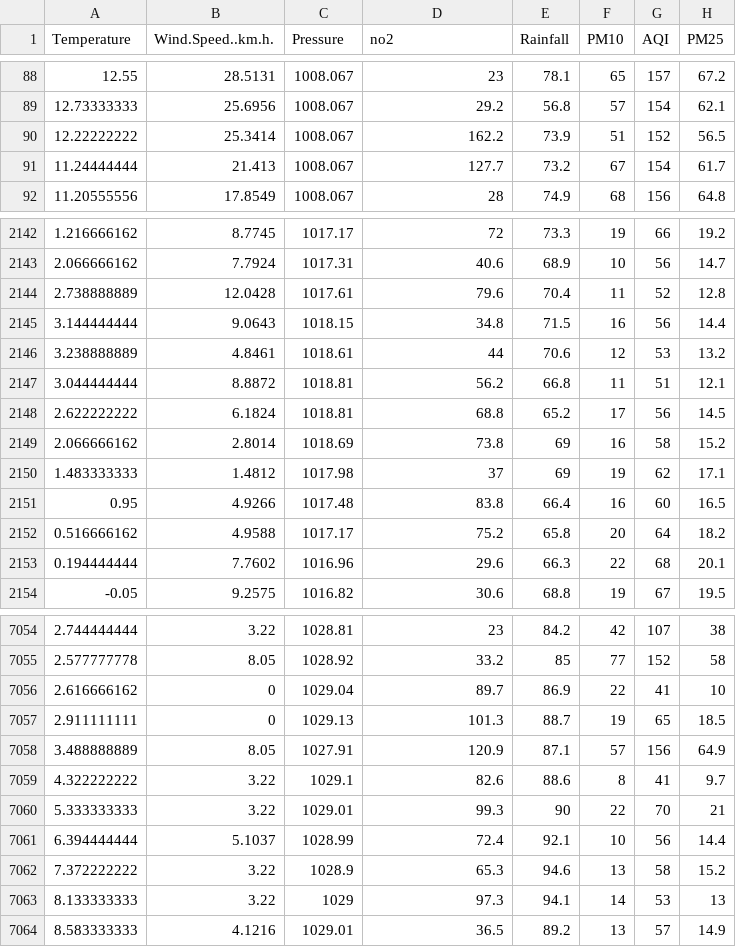
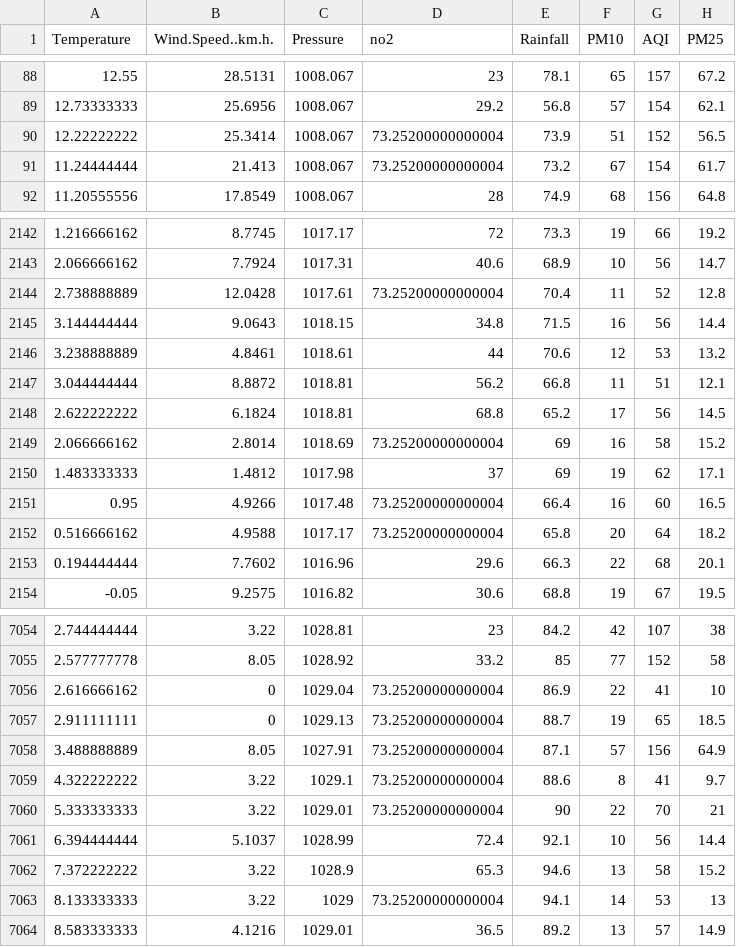
Before and after one commit to grtvishnu/Air-Pollution-Prediction-and-Forecasting, a CSV file: Data/data.csv, drawn as a sheet; only a part is shown, gaps mark what is left out; the diff covers the shown part only.

```diff
--- a/Data/data.csv
+++ b/Data/data.csv
@@ -89,4 +89,4 @@ Temperature,Wind.Speed..km.h.,Pressure,no2,Rainfall,PM10,AQI,PM25
 12.73333333,25.6956,1008.067,29.2,56.8,57,154,62.1
-12.22222222,25.3414,1008.067,162.2,73.9,51,152,56.5
-11.24444444,21.413,1008.067,127.7,73.2,67,154,61.7
+12.22222222,25.3414,1008.067,73.25200000000004,73.9,51,152,56.5
+11.24444444,21.413,1008.067,73.25200000000004,73.2,67,154,61.7
 11.20555556,17.8549,1008.067,28,74.9,68,156,64.8
@@ -2143,3 +2143,3 @@ Temperature,Wind.Speed..km.h.,Pressure,no2,Rainfall,PM10,AQI,PM25
 2.066666162,7.7924,1017.31,40.6,68.9,10,56,14.7
-2.738888889,12.0428,1017.61,79.6,70.4,11,52,12.8
+2.738888889,12.0428,1017.61,73.25200000000004,70.4,11,52,12.8
 3.144444444,9.0643,1018.15,34.8,71.5,16,56,14.4
@@ -2148,6 +2148,6 @@ Temperature,Wind.Speed..km.h.,Pressure,no2,Rainfall,PM10,AQI,PM25
 2.622222222,6.1824,1018.81,68.8,65.2,17,56,14.5
-2.066666162,2.8014,1018.69,73.8,69,16,58,15.2
+2.066666162,2.8014,1018.69,73.25200000000004,69,16,58,15.2
 1.483333333,1.4812,1017.98,37,69,19,62,17.1
-0.95,4.9266,1017.48,83.8,66.4,16,60,16.5
-0.516666162,4.9588,1017.17,75.2,65.8,20,64,18.2
+0.95,4.9266,1017.48,73.25200000000004,66.4,16,60,16.5
+0.516666162,4.9588,1017.17,73.25200000000004,65.8,20,64,18.2
 0.194444444,7.7602,1016.96,29.6,66.3,22,68,20.1
@@ -7055,10 +7055,10 @@ Temperature,Wind.Speed..km.h.,Pressure,no2,Rainfall,PM10,AQI,PM25
 2.577777778,8.05,1028.92,33.2,85,77,152,58
-2.616666162,0,1029.04,89.7,86.9,22,41,10
-2.911111111,0,1029.13,101.3,88.7,19,65,18.5
-3.488888889,8.05,1027.91,120.9,87.1,57,156,64.9
-4.322222222,3.22,1029.1,82.6,88.6,8,41,9.7
-5.333333333,3.22,1029.01,99.3,90,22,70,21
+2.616666162,0,1029.04,73.25200000000004,86.9,22,41,10
+2.911111111,0,1029.13,73.25200000000004,88.7,19,65,18.5
+3.488888889,8.05,1027.91,73.25200000000004,87.1,57,156,64.9
+4.322222222,3.22,1029.1,73.25200000000004,88.6,8,41,9.7
+5.333333333,3.22,1029.01,73.25200000000004,90,22,70,21
 6.394444444,5.1037,1028.99,72.4,92.1,10,56,14.4
 7.372222222,3.22,1028.9,65.3,94.6,13,58,15.2
-8.133333333,3.22,1029,97.3,94.1,14,53,13
+8.133333333,3.22,1029,73.25200000000004,94.1,14,53,13
 8.583333333,4.1216,1029.01,36.5,89.2,13,57,14.9
```
Also changed, not shown: 61 edited cells elsewhere in this file, 1 other file.
